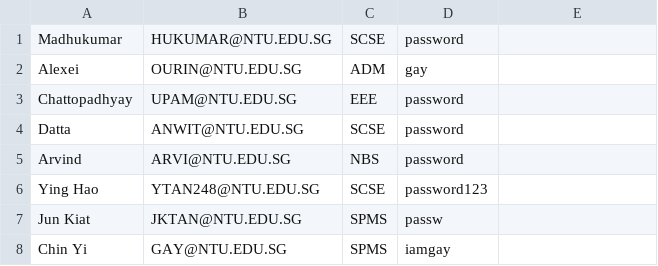
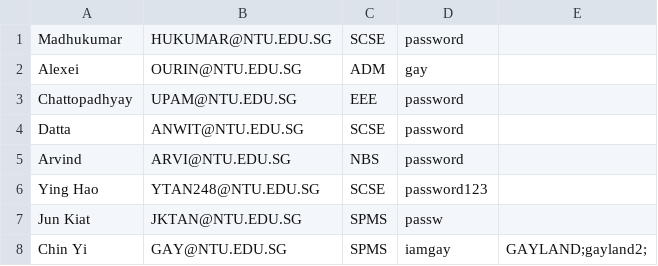
Before and after one commit to Thatguyfergy/CampApplicationAndManagementSystem-CAMS, a CSV file: csvfiles/usersStaff.csv, drawn as a sheet; the diff names each change by its address in the sheet, - before the commit and + after, or states it on an @@ line.

```diff
--- a/csvfiles/usersStaff.csv
+++ b/csvfiles/usersStaff.csv
-E8: (empty)
+E8: GAYLAND;gayland2;
```
Also changed, not shown: csvfiles/camps.csv, csvfiles/enquiries.csv, 8 other files.
